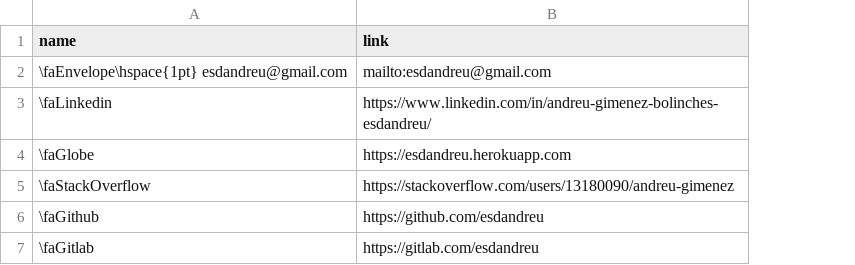
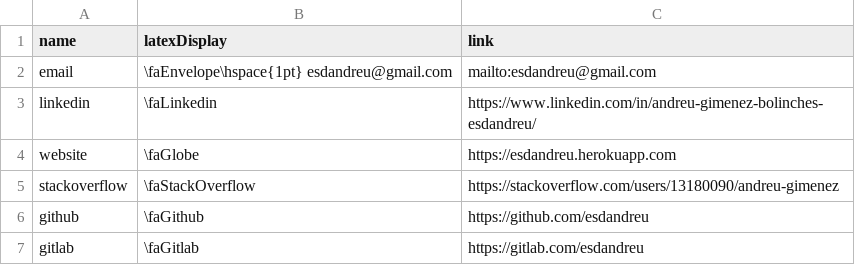
Before and after one commit to esdandreu/esdandreu, a CSV file: cv/data/contact.csv, drawn as a sheet; addresses are those after the commit; the diff names each change by its address in the sheet, - before the commit and + after, or states it on an @@ line.

```diff
--- a/cv/data/contact.csv
+++ b/cv/data/contact.csv
+column A (name), rows 2-7: email | linkedin | website | stackoverflow | github | gitlab
-B1: name
+B1: latexDisplay
```
Also changed, not shown: cv/data/body.csv, 13 other files.
